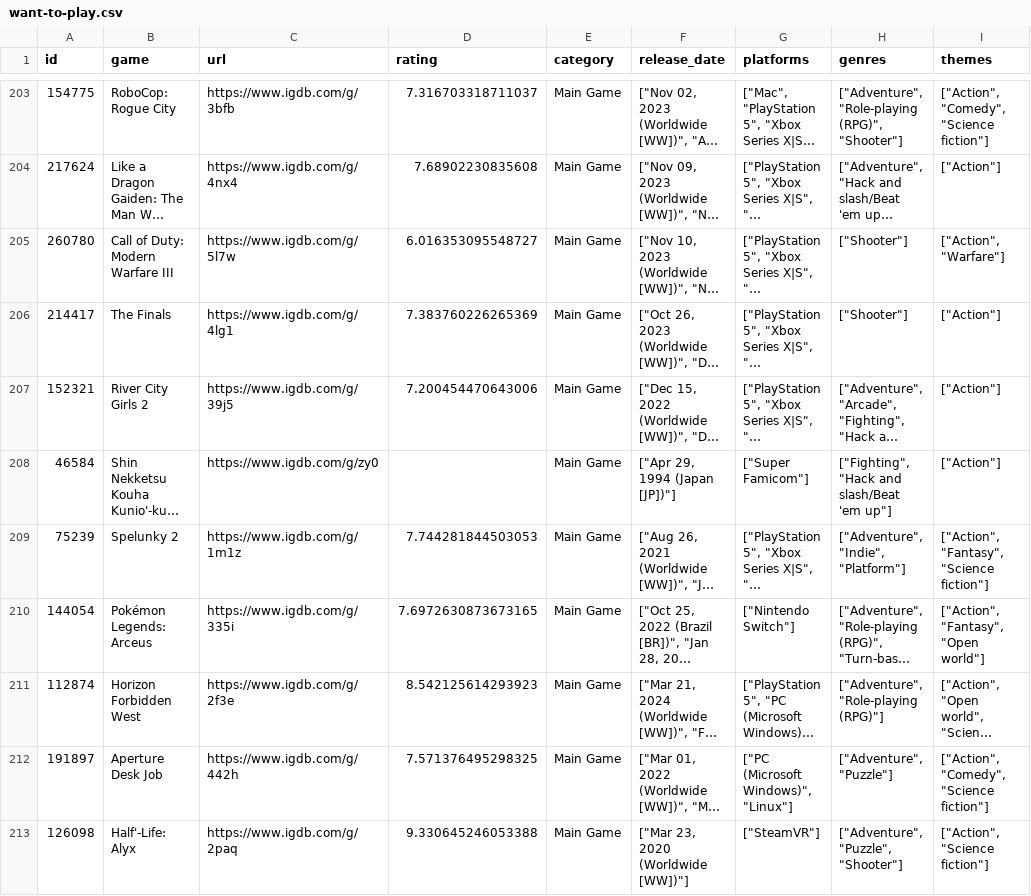
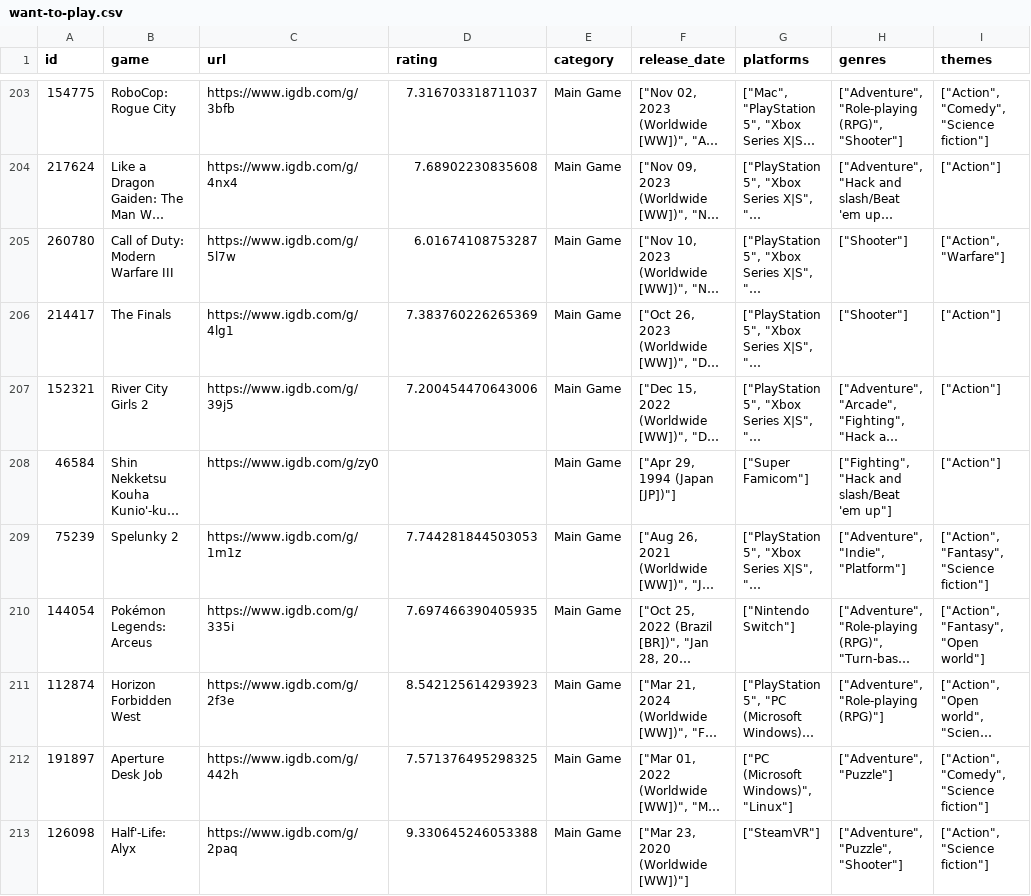
Before and after one commit to noiseredux/whatshouldnoisereduxplay, a CSV file: want-to-play.csv, drawn as a sheet; only a part is shown, gaps mark what is left out; long unchanged cells end in …; the diff covers the shown part only; the diff names each change by its address in the sheet, - before the commit and + after, or states it on an @@ line.

```diff
--- a/want-to-play.csv
+++ b/want-to-play.csv
-D205 (rating): 6.016353095548727
+D205 (rating): 6.01674108753287
-D210 (rating): 7.6972630873673165
+D210 (rating): 7.697466390405935
```
Also changed, not shown: 1 added row and 36 edited cells elsewhere in this file.
